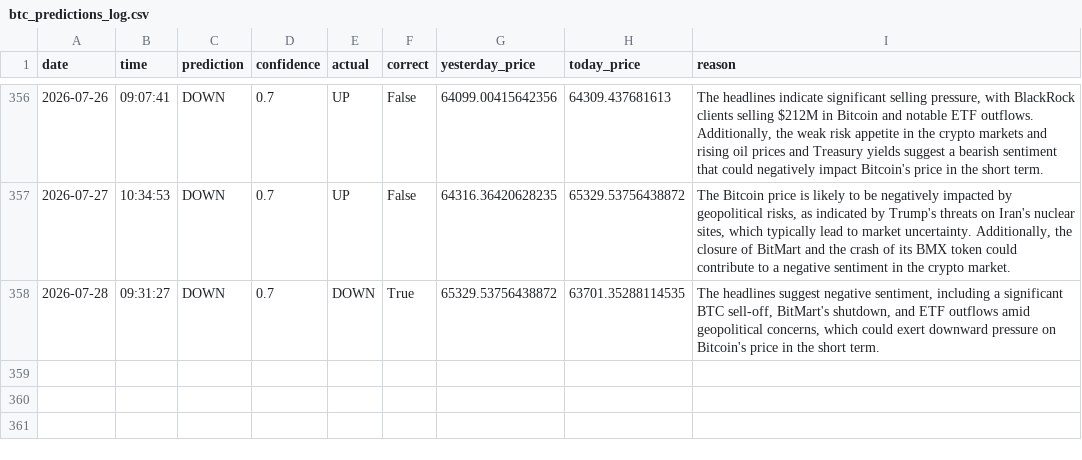
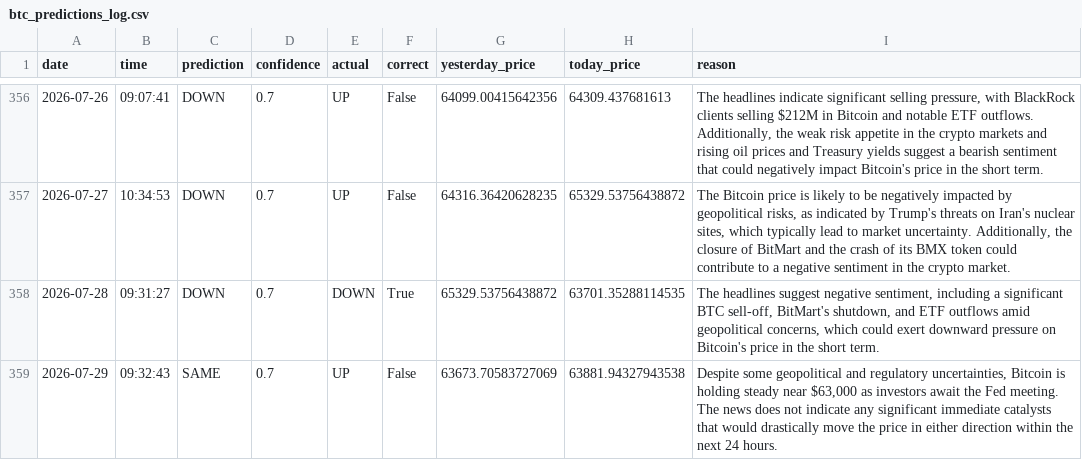
Before and after one commit to phoenixpeak/btc-predictor, a CSV file: btc_predictions_log.csv, drawn as a sheet; only a part is shown, gaps mark what is left out; the diff names each change by its address in the sheet, - before the commit and + after, or states it on an @@ line.

```diff
--- a/btc_predictions_log.csv
+++ b/btc_predictions_log.csv
+row 359: 2026-07-29 | 09:32:43 | SAME | 0.7 | UP | False | 63673.70583727069 | 63881.94327943538 | Despite some geopolitical and regulatory uncertainties, Bitcoin is holding steady near $63,000 as investors await the Fed meeting. The news does not indicate any significant immediate catalysts that would drastically move the price in either direction within the next 24 hours.
```
